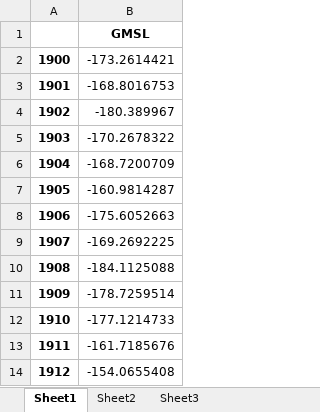
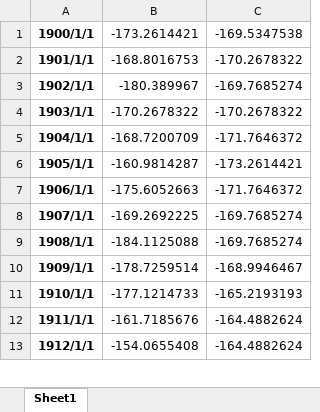
Before and after one commit to luckyky1/gmst, an Excel workbook: GMSL.xlsx, sheet Sheet1, drawn as a sheet; only a part is shown; values as stored, in another font and other column widths than the file's, no borders; removed rows and columns are numbered as before the commit, all else as after; the diff names each change by its address in the sheet, - before the commit and + after, or states it on an @@ line.

```diff
--- a/GMSL.xlsx (sheet Sheet1)
+++ b/GMSL.xlsx (sheet Sheet1)
-sheet tab: Sheet2
-sheet tab: Sheet3
-column A, rows 2-14: 1900 | 1901 | 1902 | 1903 | 1904 | 1905 | 1906 | 1907 | 1908 | 1909 | 1910 | 1911 | 1912
+column A, rows 1-13: 1900/1/1 | 1901/1/1 | 1902/1/1 | 1903/1/1 | 1904/1/1 | 1905/1/1 | 1906/1/1 | 1907/1/1 | 1908/1/1 | 1909/1/1 | 1910/1/1 | 1911/1/1 | 1912/1/1
+column C, rows 1-13: -169.5347538 | -170.2678322 | -169.7685274 | -170.2678322 | -171.7646372 | -173.2614421 | -171.7646372 | -169.7685274 | -169.7685274 | -168.9946467 | -165.2193193 | -164.4882624 | -164.4882624
-row 1:  | GMSL
```
Also changed, not shown: 39 other files.
